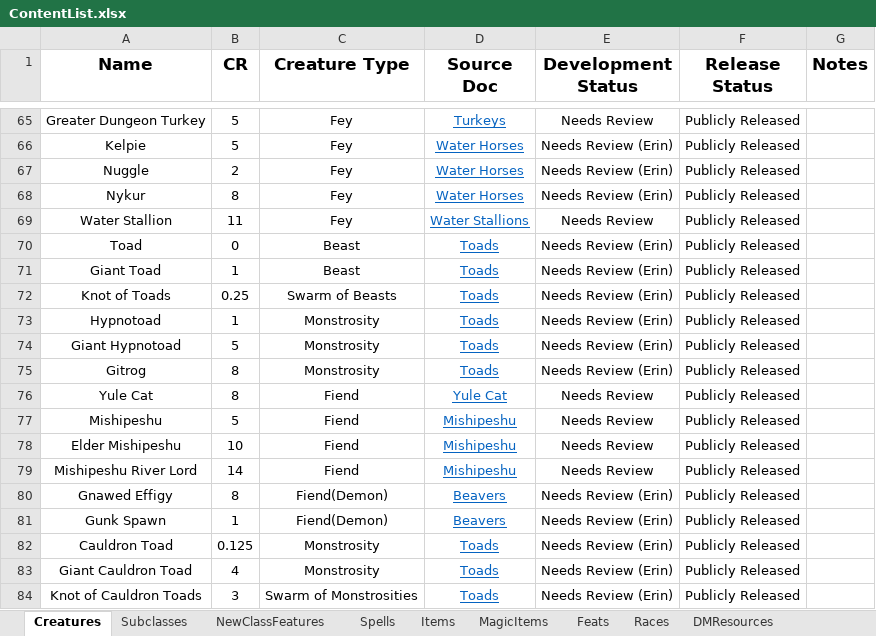
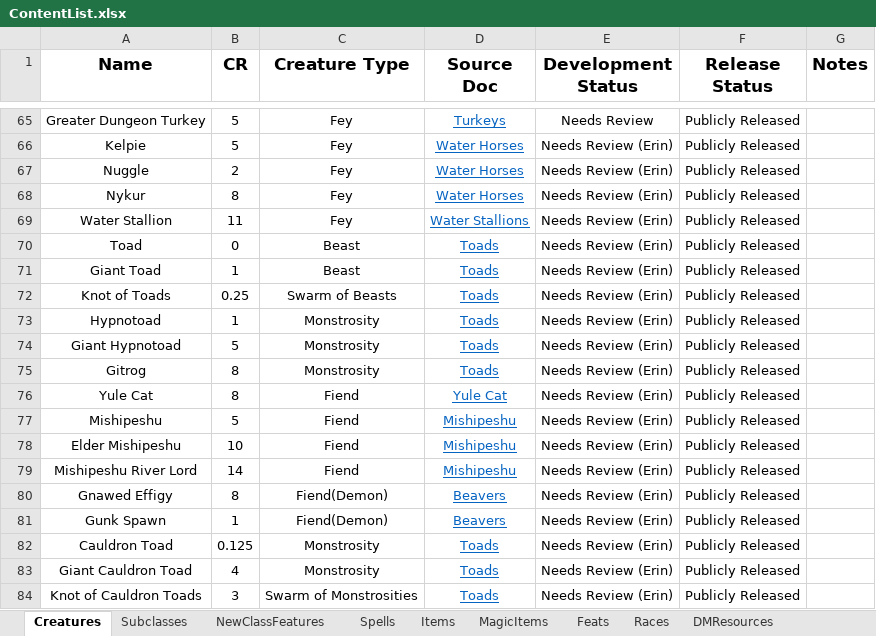
Before and after one commit to HankSnouwaert/DnD-Homebrew, an Excel workbook: ContentList.xlsx, sheet Creatures, drawn as a sheet; only a part is shown, gaps mark what is left out; values as stored, in another font and other column widths than the file's, no borders; conditional formats not drawn; the diff names each change by its address in the sheet, - before the commit and + after, or states it on an @@ line.

Commit message:
Update review status of mishipeshu and water stallion

```diff
--- a/ContentList.xlsx (sheet Creatures)
+++ b/ContentList.xlsx (sheet Creatures)
-E69 (Development Status): Needs Review
+E69 (Development Status): Needs Review (Erin)
-E76:E79 (Development Status): Needs Review
+E76:E79 (Development Status): Needs Review (Erin)
```
Also changed, not shown: sheet Documents.
